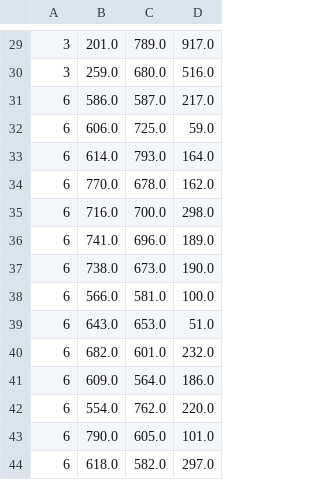
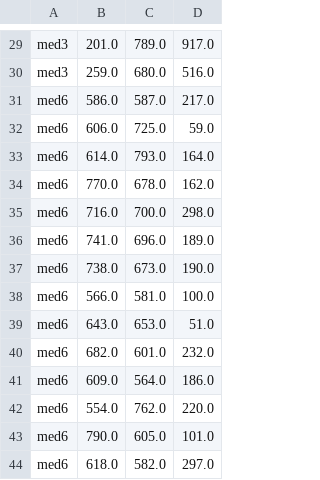
Before and after one commit to jaroslavh/bc, a CSV file: datasets/tester1/repr1-smart.csv, drawn as a sheet; only a part is shown, gaps mark what is left out; the diff covers the shown part only.

```diff
--- a/datasets/tester1/repr1-smart.csv
+++ b/datasets/tester1/repr1-smart.csv
@@ -29,16 +29,16 @@
-3,201.0,789.0,917.0
-3,259.0,680.0,516.0
-6,586.0,587.0,217.0
-6,606.0,725.0,59.0
-6,614.0,793.0,164.0
-6,770.0,678.0,162.0
-6,716.0,700.0,298.0
-6,741.0,696.0,189.0
-6,738.0,673.0,190.0
-6,566.0,581.0,100.0
-6,643.0,653.0,51.0
-6,682.0,601.0,232.0
-6,609.0,564.0,186.0
-6,554.0,762.0,220.0
-6,790.0,605.0,101.0
-6,618.0,582.0,297.0
+med3,201.0,789.0,917.0
+med3,259.0,680.0,516.0
+med6,586.0,587.0,217.0
+med6,606.0,725.0,59.0
+med6,614.0,793.0,164.0
+med6,770.0,678.0,162.0
+med6,716.0,700.0,298.0
+med6,741.0,696.0,189.0
+med6,738.0,673.0,190.0
+med6,566.0,581.0,100.0
+med6,643.0,653.0,51.0
+med6,682.0,601.0,232.0
+med6,609.0,564.0,186.0
+med6,554.0,762.0,220.0
+med6,790.0,605.0,101.0
+med6,618.0,582.0,297.0
```
Also changed, not shown: 28 edited cells elsewhere in this file, datasets/tester1/repr1-greedy.csv, datasets/tester1/repr1-random.csv, 4 other files.
